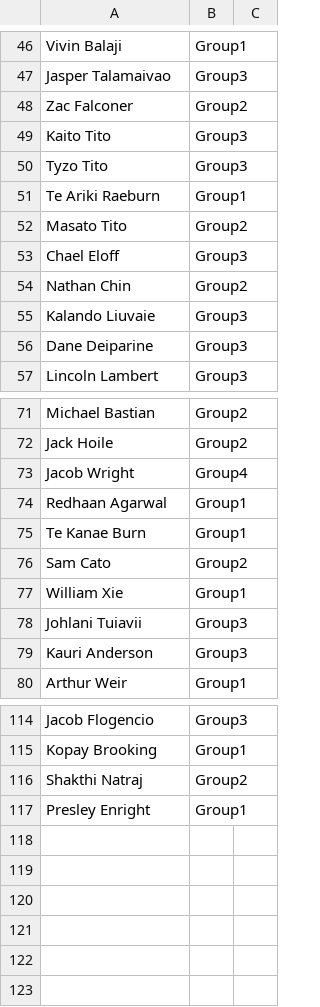
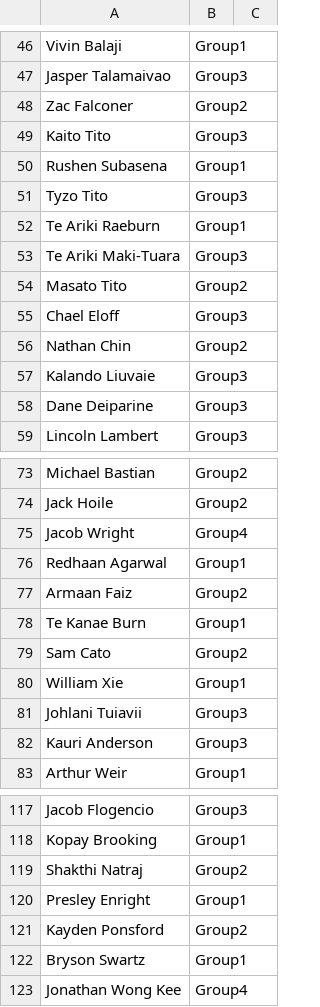
Before and after one commit to limonza/te-tai-hou-teams-2025, a CSV file: Sunday.csv, drawn as a sheet; only a part is shown, gaps mark what is left out.

Commit message:
Update Sunday.csv with new entries

```diff
--- a/Sunday.csv
+++ b/Sunday.csv
@@ -49,4 +49,6 @@ Zac Falconer,Group2,
 Kaito Tito,Group3,
+Rushen Subasena,Group1,
 Tyzo Tito,Group3,
 Te Ariki Raeburn,Group1,
+Te Ariki Maki-Tuara,Group3,
 Masato Tito,Group2,
@@ -74,2 +76,3 @@ Jacob Wright,Group4,
 Redhaan Agarwal,Group1,
+Armaan Faiz,Group2,
 Te Kanae Burn,Group1,
@@ -117 +120,4 @@ Shakthi Natraj,Group2,
 Presley Enright,Group1,
+Kayden Ponsford,Group2,
+Bryson Swartz,Group1,
+Jonathan Wong Kee,Group4,
```
